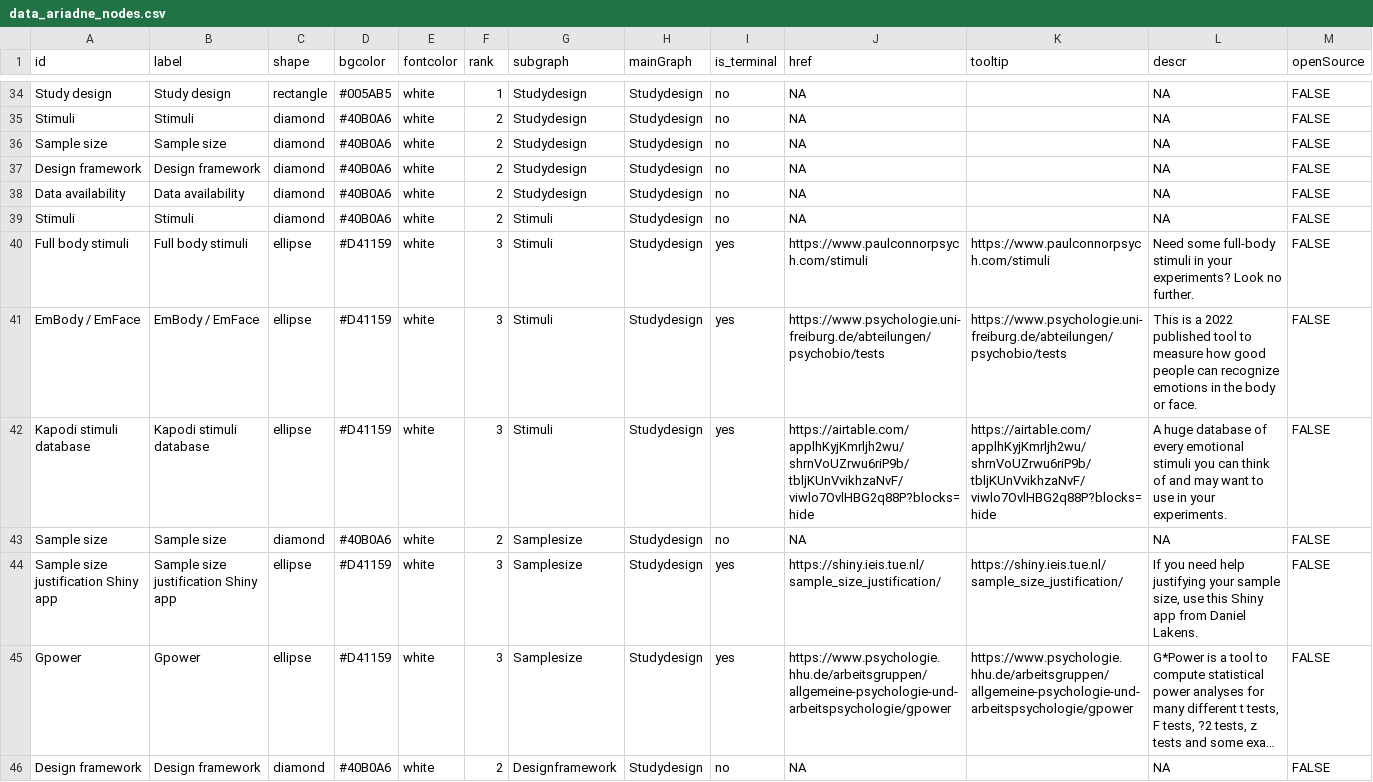
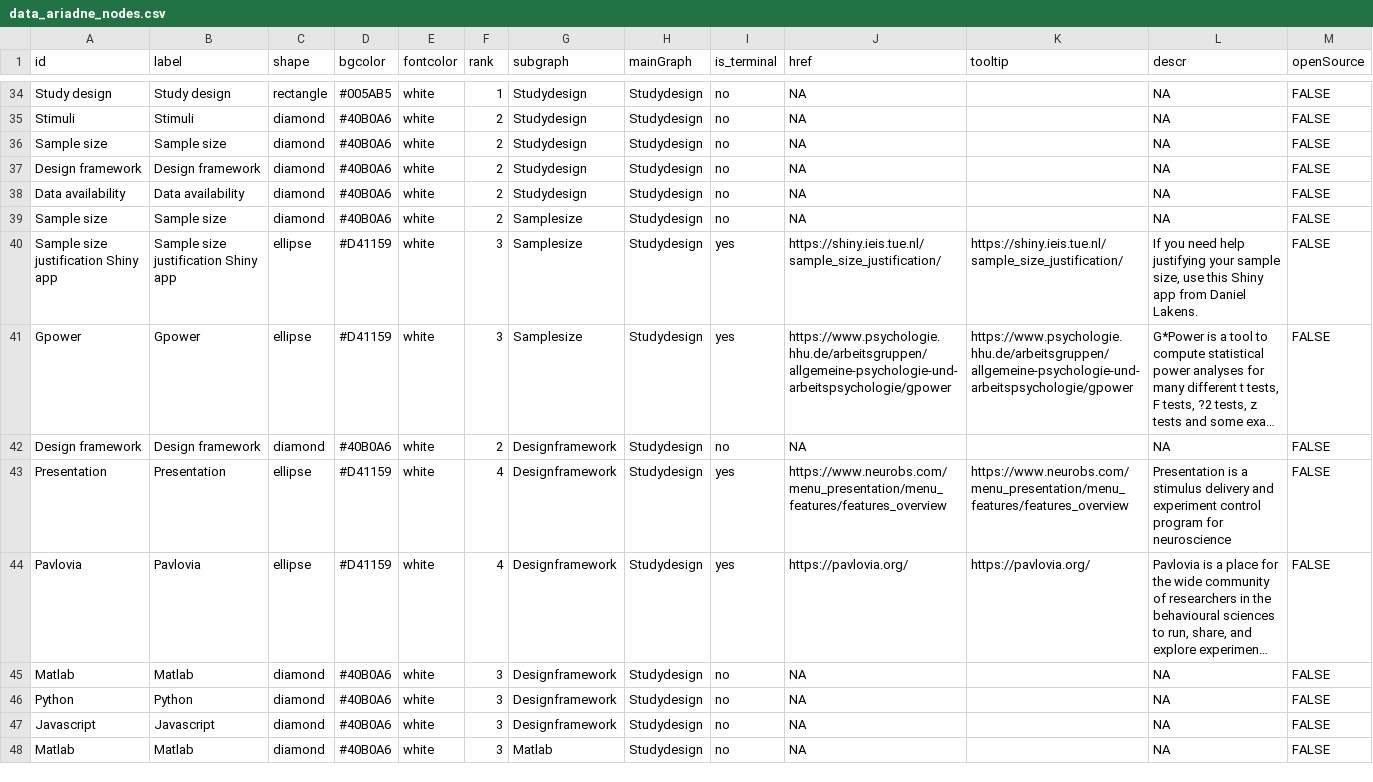
Before and after one commit to IGOR-bioDGPs/ARIADNE, a CSV file: ariadne/data/data_ariadne_nodes.csv, drawn as a sheet; only a part is shown, gaps mark what is left out; the shorter side is filled out with more unchanged rows; long unchanged cells end in ….

Commit message:
Removing Stimuli from study design

```diff
--- a/ariadne/data/data_ariadne_nodes.csv
+++ b/ariadne/data/data_ariadne_nodes.csv
@@ -38,6 +38,2 @@ Design framework;Design framework;diamond;#40B0A6;white;2;Studydesign;Studydesig
 Data availability;Data availability;diamond;#40B0A6;white;2;Studydesign;Studydesign;no;NA;;NA;FALSE
-Stimuli;Stimuli;diamond;#40B0A6;white;2;Stimuli;Studydesign;no;NA;;NA;FALSE
-Full body stimuli;Full body stimuli;ellipse;#D41159;white;3;Stimuli;Studydesign;yes;https://www.paulconnorpsych.com/stimuli;https://www.paulconnorpsych.com/stimuli;Need some full-body stimuli in your experiments? Look no further.;FALSE
-EmBody / EmFace;EmBody / EmFace;ellipse;#D41159;white;3;Stimuli;Studydesign;yes;https://www.psychologie.uni-freiburg.de/abteilungen/psychobio/tests;https://www.psychologie.uni-freiburg.de/abteilungen/psychobio/tests;This is a 2022 published tool to measure how good people can recognize emotions in the body or face.;FALSE
-Kapodi stimuli database;Kapodi stimuli database;ellipse;#D41159;white;3;Stimuli;Studydesign;yes;https://airtable.com/applhKyjKmrljh2wu/shrnVoUZrwu6riP9b/tbljKUnVvikhzaNvF/viwlo7OvlHBG2q88P?blocks=hide;https://airtable.com/applhKyjKmrljh2wu/shrnVoUZrwu6riP9b/tbljKUnVvikhzaNvF/viwlo7OvlHBG2q88P?blocks=hide;A huge database of every emotional stimuli you can think of and may want to use in your experiments.;FALSE
 Sample size;Sample size;diamond;#40B0A6;white;2;Samplesize;Studydesign;no;NA;;NA;FALSE
```
Also changed, not shown: ariadne/data/data_ariadne_edges.csv, 32 other files.
